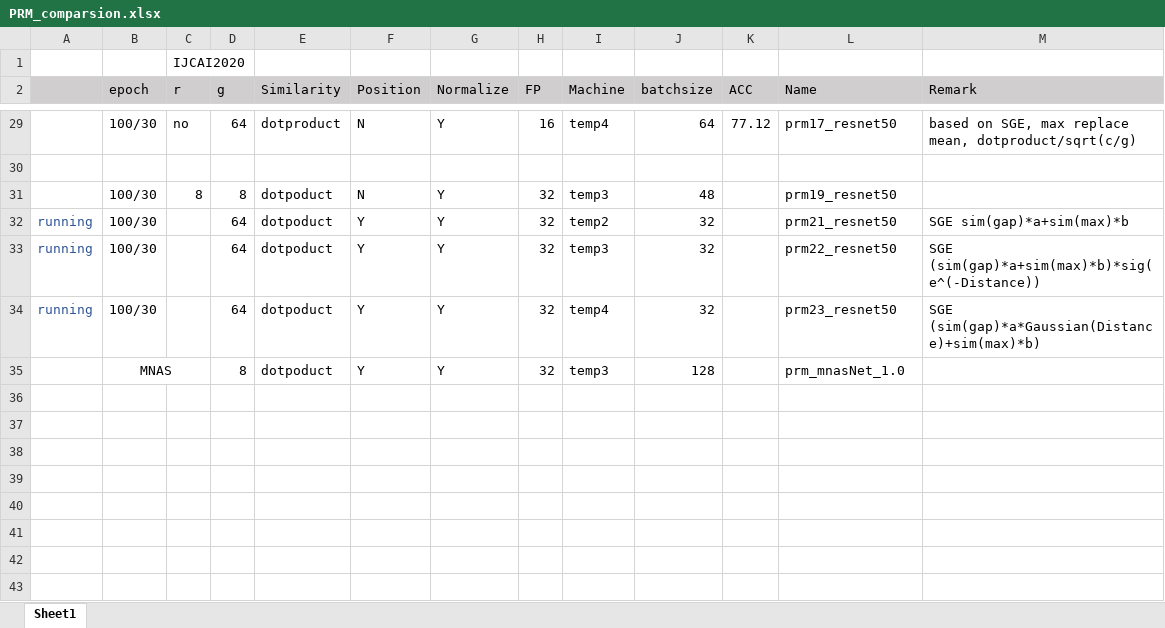
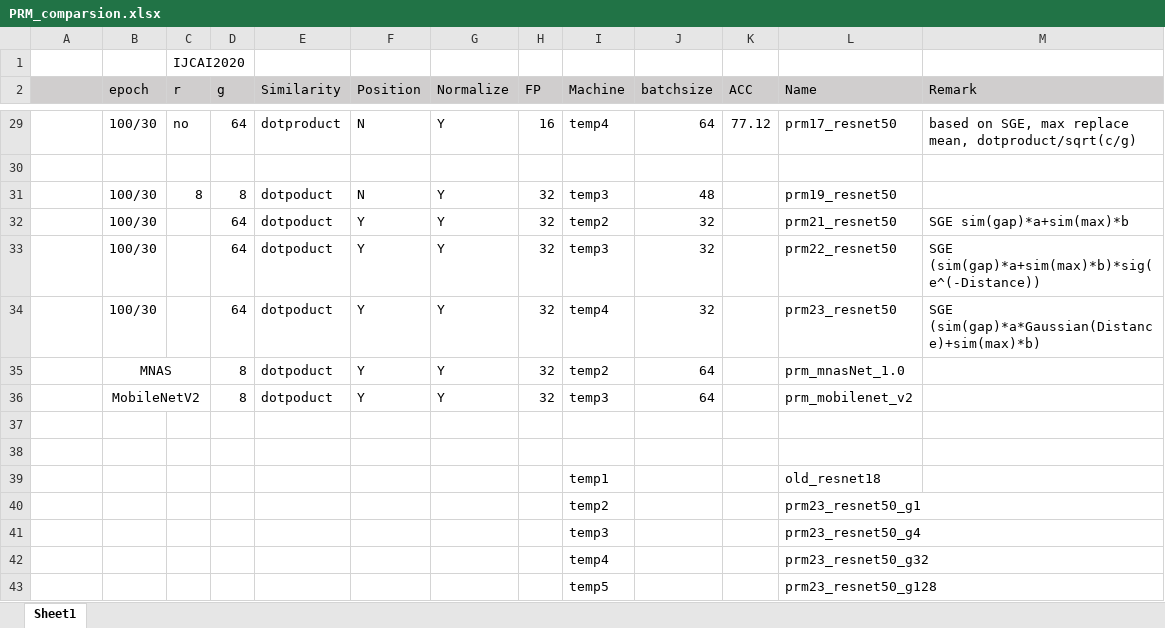
Before and after one commit to ma-xu/NANet, an Excel workbook: develop/PRM_comparsion.xlsx, sheet Sheet1, drawn as a sheet; only a part is shown, gaps mark what is left out; values as stored, in another font and other column widths than the file's, no borders; the diff names each change by its address in the sheet, - before the commit and + after, or states it on an @@ line.

```diff
--- a/develop/PRM_comparsion.xlsx (sheet Sheet1)
+++ b/develop/PRM_comparsion.xlsx (sheet Sheet1)
-A32:A34: running
+A32:A34: (empty)
-I35 (Machine): temp3
+I35 (Machine): temp2
-J35 (batchsize): 128
+J35 (batchsize): 64
+row 36:  | MobileNetV2 |  | 8 | dotpoduct | Y | Y | 32 | temp3 | 64 |  | prm_mobilenet_v2
+row 37: (empty)
+row 38: (empty)
+row 39:  |  |  |  |  |  |  |  | temp1 |  |  | old_resnet18
+row 40:  |  |  |  |  |  |  |  | temp2 |  |  | prm23_resnet50_g1
+row 41:  |  |  |  |  |  |  |  | temp3 |  |  | prm23_resnet50_g4
+row 42:  |  |  |  |  |  |  |  | temp4 |  |  | prm23_resnet50_g32
+row 43:  |  |  |  |  |  |  |  | temp5 |  |  | prm23_resnet50_g128
```
Also changed, not shown: 2 other files.
